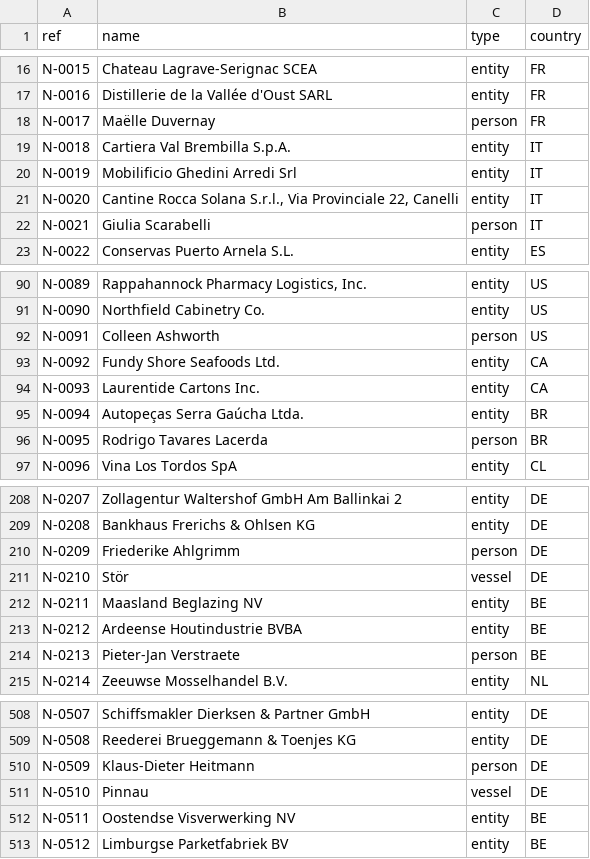
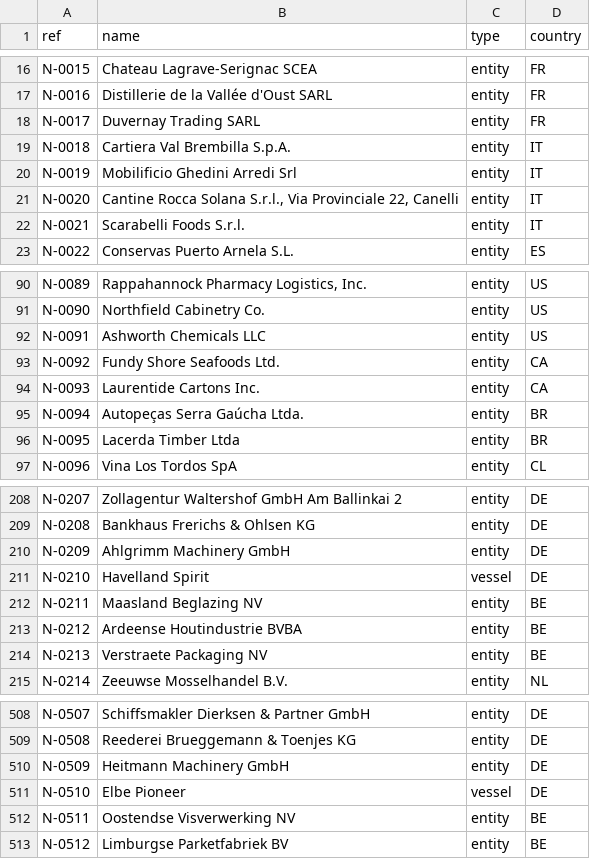
Before and after one commit to ArslaneSempai-ui/crusetra-screening, a CSV file: exemple/contreparties-mille-2.csv, drawn as a sheet; only a part is shown, gaps mark what is left out; the diff covers the shown part only.

```diff
--- a/exemple/contreparties-mille-2.csv
+++ b/exemple/contreparties-mille-2.csv
@@ -17,3 +17,3 @@ N-0015,Chateau Lagrave-Serignac SCEA,entity,FR
 N-0016,Distillerie de la Vallée d'Oust SARL,entity,FR
-N-0017,Maëlle Duvernay,person,FR
+N-0017,Duvernay Trading SARL,entity,FR
 N-0018,Cartiera Val Brembilla S.p.A.,entity,IT
@@ -21,3 +21,3 @@ N-0019,Mobilificio Ghedini Arredi Srl,entity,IT
 N-0020,"Cantine Rocca Solana S.r.l., Via Provinciale 22, Canelli",entity,IT
-N-0021,Giulia Scarabelli,person,IT
+N-0021,Scarabelli Foods S.r.l.,entity,IT
 N-0022,Conservas Puerto Arnela S.L.,entity,ES
@@ -91,3 +91,3 @@ N-0089,"Rappahannock Pharmacy Logistics, Inc.",entity,US
 N-0090,Northfield Cabinetry Co.,entity,US
-N-0091,Colleen Ashworth,person,US
+N-0091,Ashworth Chemicals LLC,entity,US
 N-0092,Fundy Shore Seafoods Ltd.,entity,CA
@@ -95,3 +95,3 @@ N-0093,Laurentide Cartons Inc.,entity,CA
 N-0094,Autopeças Serra Gaúcha Ltda.,entity,BR
-N-0095,Rodrigo Tavares Lacerda,person,BR
+N-0095,Lacerda Timber Ltda,entity,BR
 N-0096,Vina Los Tordos SpA,entity,CL
@@ -209,7 +209,7 @@ N-0207,Zollagentur Waltershof GmbH Am Ballinkai 2,entity,DE
 N-0208,Bankhaus Frerichs & Ohlsen KG,entity,DE
-N-0209,Friederike Ahlgrimm,person,DE
-N-0210,Stör,vessel,DE
+N-0209,Ahlgrimm Machinery GmbH,entity,DE
+N-0210,Havelland Spirit,vessel,DE
 N-0211,Maasland Beglazing NV,entity,BE
 N-0212,Ardeense Houtindustrie BVBA,entity,BE
-N-0213,Pieter-Jan Verstraete,person,BE
+N-0213,Verstraete Packaging NV,entity,BE
 N-0214,Zeeuwse Mosselhandel B.V.,entity,NL
@@ -509,4 +509,4 @@ N-0507,Schiffsmakler Dierksen & Partner GmbH,entity,DE
 N-0508,Reederei Brueggemann & Toenjes KG,entity,DE
-N-0509,Klaus-Dieter Heitmann,person,DE
-N-0510,Pinnau,vessel,DE
+N-0509,Heitmann Machinery GmbH,entity,DE
+N-0510,Elbe Pioneer,vessel,DE
 N-0511,Oostendse Visverwerking NV,entity,BE
```
Also changed, not shown: 148 edited cells elsewhere in this file, exemple/contreparties-mille.csv, 13 other files.
